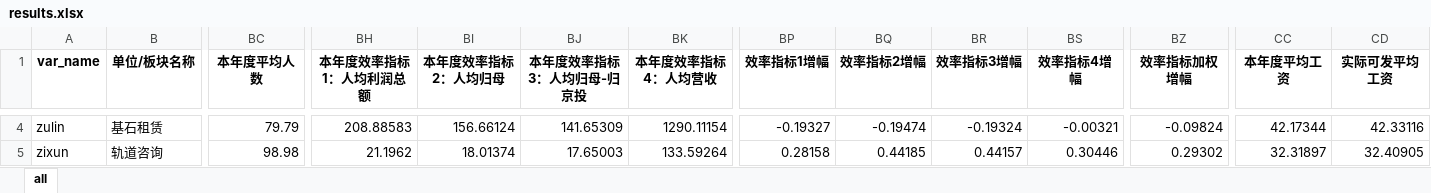
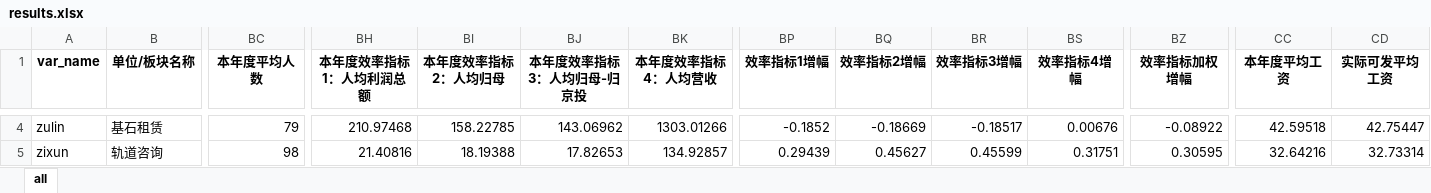
Before and after one commit to alpertSnow/wage_package_estimation, an Excel workbook: results.xlsx, sheet all, drawn as a sheet; only a part is shown, gaps mark what is left out; values as stored, in another font and other column widths than the file's, no borders; the diff covers the shown part only; the diff names each change by its address in the sheet, - before the commit and + after, or states it on an @@ line.

```diff
--- a/results.xlsx (sheet all)
+++ b/results.xlsx (sheet all)
-BC4 (本年度平均人数): 79.79
+BC4 (本年度平均人数): 79
-BH4 (本年度效率指标1：人均利润总额): 208.88583
+BH4 (本年度效率指标1：人均利润总额): 210.97468
-BI4 (本年度效率指标2：人均归母): 156.66124
+BI4 (本年度效率指标2：人均归母): 158.22785
-BJ4 (本年度效率指标3：人均归母-归京投): 141.65309
+BJ4 (本年度效率指标3：人均归母-归京投): 143.06962
-BK4 (本年度效率指标4：人均营收): 1290.11154
+BK4 (本年度效率指标4：人均营收): 1303.01266
-BP4 (效率指标1增幅): -0.19327
+BP4 (效率指标1增幅): -0.1852
-BQ4 (效率指标2增幅): -0.19474
+BQ4 (效率指标2增幅): -0.18669
-BR4 (效率指标3增幅): -0.19324
+BR4 (效率指标3增幅): -0.18517
-BS4 (效率指标4增幅): -0.00321
+BS4 (效率指标4增幅): 0.00676
-BZ4 (效率指标加权增幅): -0.09824
+BZ4 (效率指标加权增幅): -0.08922
-CC4 (本年度平均工资): 42.17344
+CC4 (本年度平均工资): 42.59518
-CD4 (实际可发平均工资): 42.33116
+CD4 (实际可发平均工资): 42.75447
-BC5 (本年度平均人数): 98.98
+BC5 (本年度平均人数): 98
-BH5 (本年度效率指标1：人均利润总额): 21.1962
+BH5 (本年度效率指标1：人均利润总额): 21.40816
-BI5 (本年度效率指标2：人均归母): 18.01374
+BI5 (本年度效率指标2：人均归母): 18.19388
-BJ5 (本年度效率指标3：人均归母-归京投): 17.65003
+BJ5 (本年度效率指标3：人均归母-归京投): 17.82653
-BK5 (本年度效率指标4：人均营收): 133.59264
+BK5 (本年度效率指标4：人均营收): 134.92857
-BP5 (效率指标1增幅): 0.28158
+BP5 (效率指标1增幅): 0.29439
-BQ5 (效率指标2增幅): 0.44185
+BQ5 (效率指标2增幅): 0.45627
-BR5 (效率指标3增幅): 0.44157
+BR5 (效率指标3增幅): 0.45599
-BS5 (效率指标4增幅): 0.30446
+BS5 (效率指标4增幅): 0.31751
-BZ5 (效率指标加权增幅): 0.29302
+BZ5 (效率指标加权增幅): 0.30595
-CC5 (本年度平均工资): 32.31897
+CC5 (本年度平均工资): 32.64216
-CD5 (实际可发平均工资): 32.40905
+CD5 (实际可发平均工资): 32.73314
```
Also changed, not shown: 3 added rows, 1 removed row and 184 edited cells elsewhere in this sheet, results-zhuangbei.xlsx, 7 other files.
